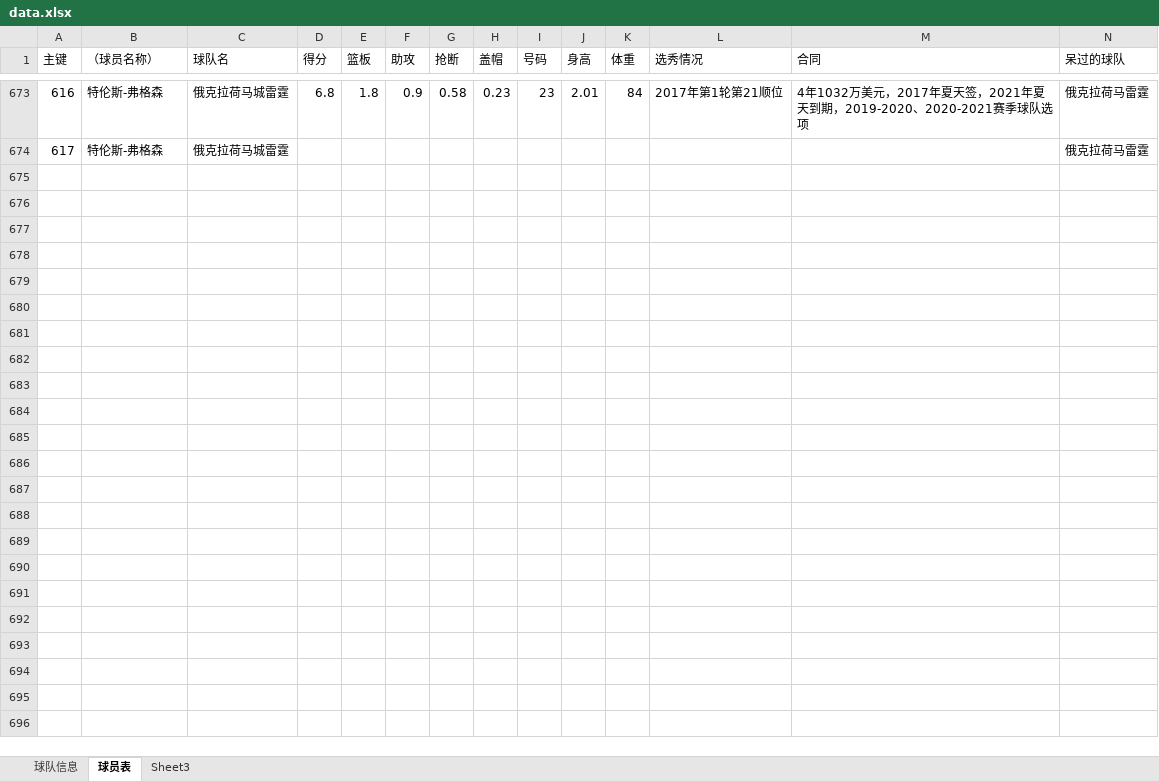
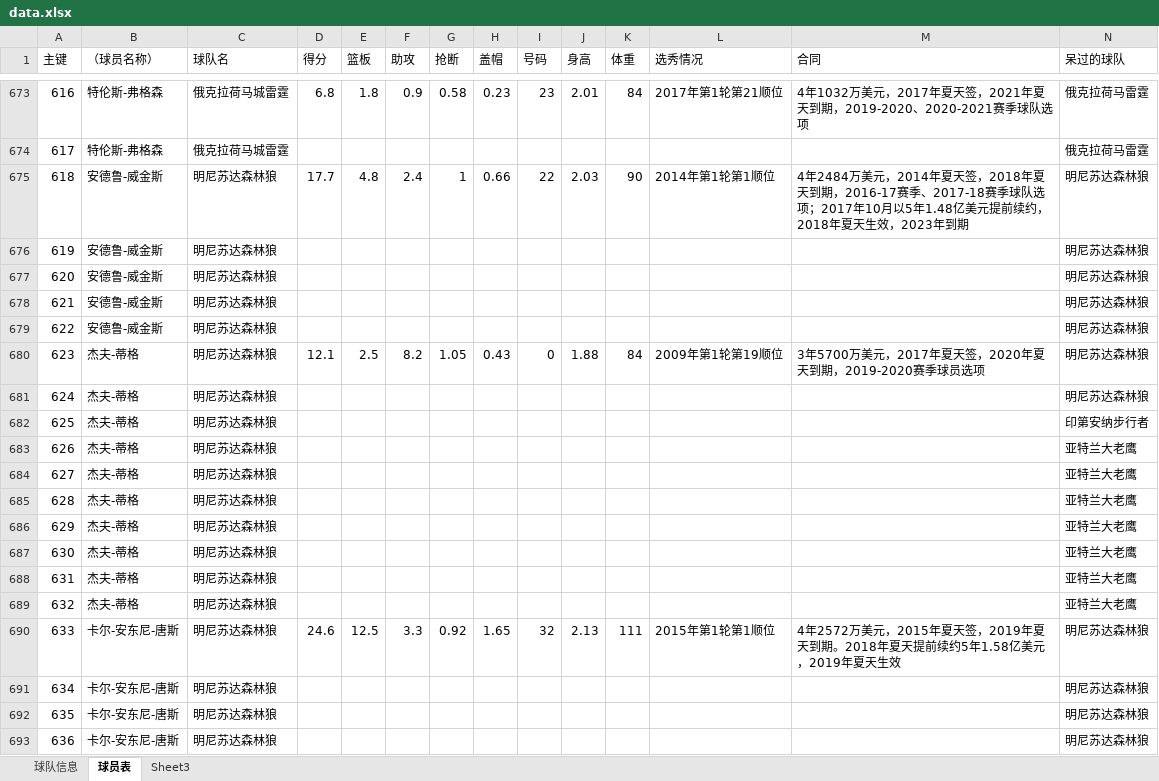
Before and after one commit to lin12345612/bishe, an Excel workbook: 网站相关/data.xlsx, sheet 球员表, drawn as a sheet; only a part is shown, gaps mark what is left out; values as stored, in another font and other column widths than the file's, no borders; rows hold the shown columns only; the diff covers the shown part only; the diff names each change by its address in the sheet, - before the commit and + after, or states it on an @@ line.

```diff
--- a/网站相关/data.xlsx (sheet 球员表)
+++ b/网站相关/data.xlsx (sheet 球员表)
+row 675: 618 | 安德鲁-威金斯 | 明尼苏达森林狼 | 17.7 | 4.8 | 2.4 | 1 | 0.66 | 22 | 2.03 | 90 | 2014年第1轮第1顺位 | 4年2484万美元，2014年夏天签，2018年夏天到期，2016-17赛季、2017-18赛季球队选项；2017年10月以5年1.48亿美元提前续约，2018年夏天生效，2023年到期 | 明尼苏达森林狼
+row 676: 619 | 安德鲁-威金斯 | 明尼苏达森林狼 |  |  |  |  |  |  |  |  |  |  | 明尼苏达森林狼
+row 677: 620 | 安德鲁-威金斯 | 明尼苏达森林狼 |  |  |  |  |  |  |  |  |  |  | 明尼苏达森林狼
+row 678: 621 | 安德鲁-威金斯 | 明尼苏达森林狼 |  |  |  |  |  |  |  |  |  |  | 明尼苏达森林狼
+row 679: 622 | 安德鲁-威金斯 | 明尼苏达森林狼 |  |  |  |  |  |  |  |  |  |  | 明尼苏达森林狼
+row 680: 623 | 杰夫-蒂格 | 明尼苏达森林狼 | 12.1 | 2.5 | 8.2 | 1.05 | 0.43 | 0 | 1.88 | 84 | 2009年第1轮第19顺位 | 3年5700万美元，2017年夏天签，2020年夏天到期，2019-2020赛季球员选项 | 明尼苏达森林狼
+row 681: 624 | 杰夫-蒂格 | 明尼苏达森林狼 |  |  |  |  |  |  |  |  |  |  | 明尼苏达森林狼
+row 682: 625 | 杰夫-蒂格 | 明尼苏达森林狼 |  |  |  |  |  |  |  |  |  |  | 印第安纳步行者
+row 683: 626 | 杰夫-蒂格 | 明尼苏达森林狼 |  |  |  |  |  |  |  |  |  |  | 亚特兰大老鹰
+row 684: 627 | 杰夫-蒂格 | 明尼苏达森林狼 |  |  |  |  |  |  |  |  |  |  | 亚特兰大老鹰
+row 685: 628 | 杰夫-蒂格 | 明尼苏达森林狼 |  |  |  |  |  |  |  |  |  |  | 亚特兰大老鹰
+row 686: 629 | 杰夫-蒂格 | 明尼苏达森林狼 |  |  |  |  |  |  |  |  |  |  | 亚特兰大老鹰
+row 687: 630 | 杰夫-蒂格 | 明尼苏达森林狼 |  |  |  |  |  |  |  |  |  |  | 亚特兰大老鹰
+row 688: 631 | 杰夫-蒂格 | 明尼苏达森林狼 |  |  |  |  |  |  |  |  |  |  | 亚特兰大老鹰
+row 689: 632 | 杰夫-蒂格 | 明尼苏达森林狼 |  |  |  |  |  |  |  |  |  |  | 亚特兰大老鹰
+row 690: 633 | 卡尔-安东尼-唐斯 | 明尼苏达森林狼 | 24.6 | 12.5 | 3.3 | 0.92 | 1.65 | 32 | 2.13 | 111 | 2015年第1轮第1顺位 | 4年2572万美元，2015年夏天签，2019年夏天到期。2018年夏天提前续约5年1.58亿美元，2019年夏天生效 | 明尼苏达森林狼
+row 691: 634 | 卡尔-安东尼-唐斯 | 明尼苏达森林狼 |  |  |  |  |  |  |  |  |  |  | 明尼苏达森林狼
+row 692: 635 | 卡尔-安东尼-唐斯 | 明尼苏达森林狼 |  |  |  |  |  |  |  |  |  |  | 明尼苏达森林狼
+row 693: 636 | 卡尔-安东尼-唐斯 | 明尼苏达森林狼 |  |  |  |  |  |  |  |  |  |  | 明尼苏达森林狼
```
Also changed, not shown: 23 added rows elsewhere in this sheet, 6 other files.
